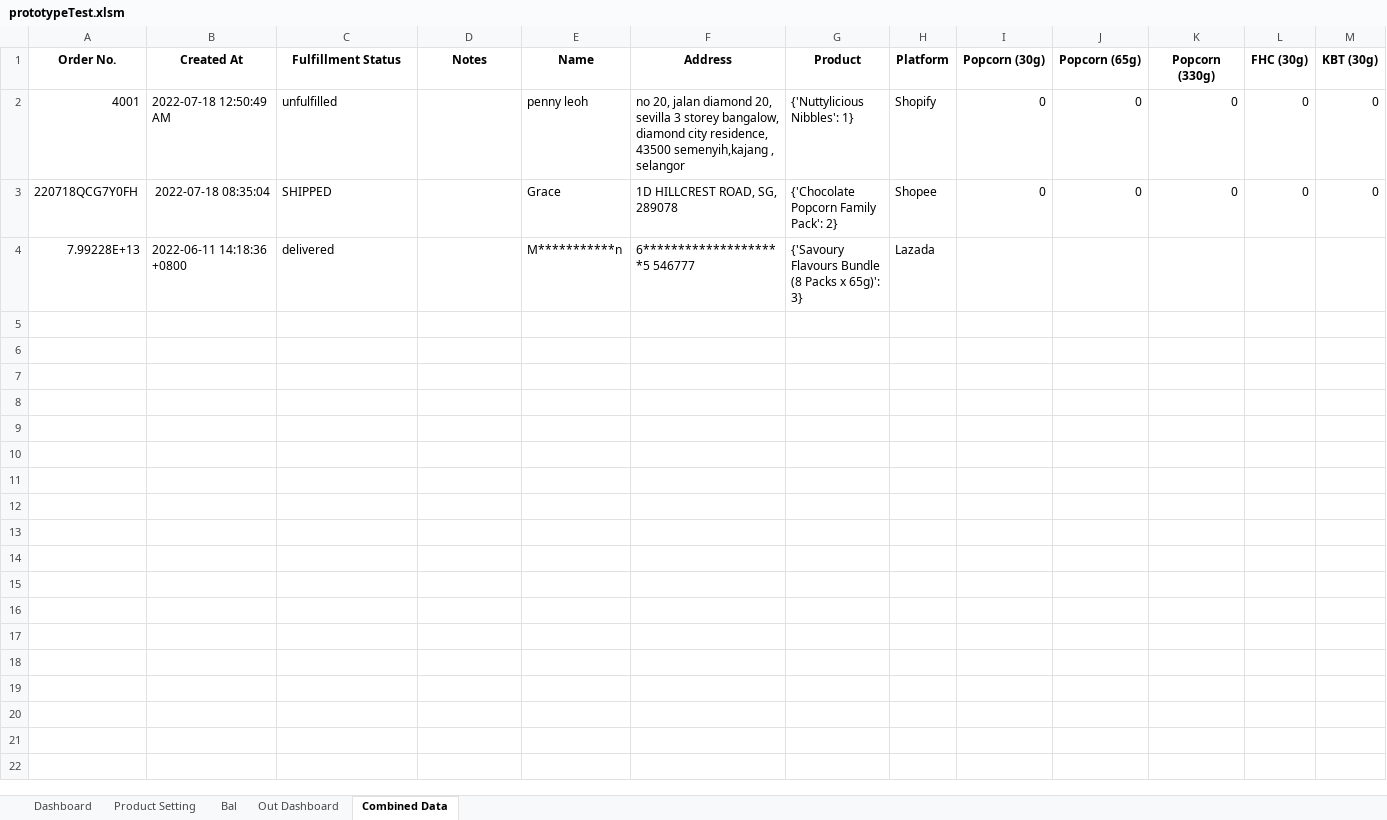
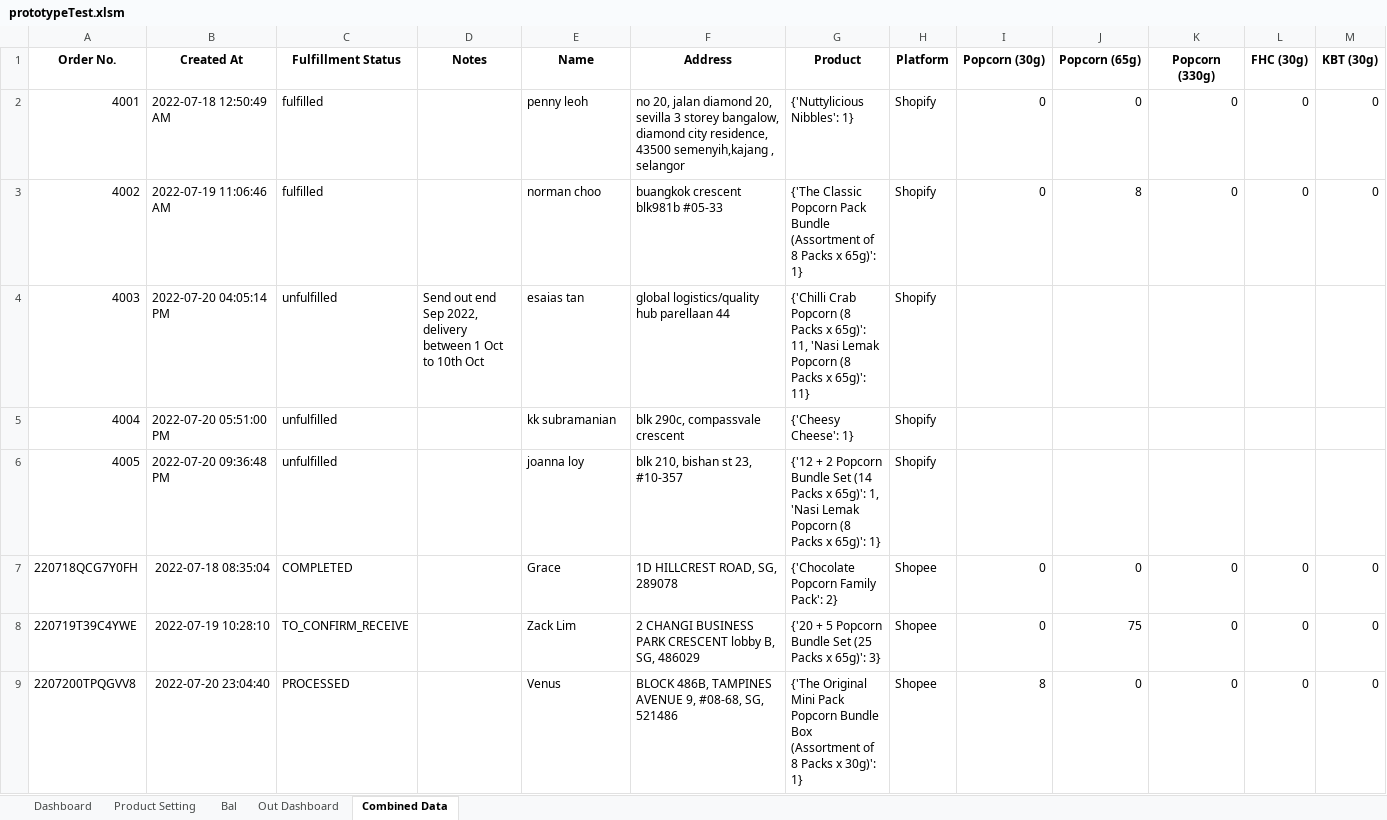
Before and after one commit to TKG-IT-team/Inventory-System, an Excel workbook: prototypeTest.xlsm, sheet Combined Data, drawn as a sheet; only a part is shown; values as stored, in another font and other column widths than the file's, no borders; conditional formats not drawn; removed rows and columns are numbered as before the commit, all else as after; rows hold the shown columns only; the diff names each change by its address in the sheet, - before the commit and + after, or states it on an @@ line.

```diff
--- a/prototypeTest.xlsm (sheet Combined Data)
+++ b/prototypeTest.xlsm (sheet Combined Data)
-C2 (Fulfillment Status): unfulfilled
+C2 (Fulfillment Status): fulfilled
+row 3: 4002 | 2022-07-19 11:06:46 AM | fulfilled |  | norman choo | buangkok crescent blk981b #05-33 | {'The Classic Popcorn Pack Bundle (Assortment of 8 Packs x 65g)': 1} | Shopify | 0 | 8 | 0 | 0 | 0
+row 4: 4003 | 2022-07-20 04:05:14 PM | unfulfilled | Send out end Sep 2022, delivery between 1 Oct to 10th Oct | esaias tan | global logistics/quality hub parellaan 44 | {'Chilli Crab Popcorn (8 Packs x 65g)': 11, 'Nasi Lemak Popcorn (8 Packs x 65g)': 11} | Shopify
+row 5: 4004 | 2022-07-20 05:51:00 PM | unfulfilled |  | kk subramanian | blk 290c, compassvale crescent | {'Cheesy Cheese': 1} | Shopify
+row 6: 4005 | 2022-07-20 09:36:48 PM | unfulfilled |  | joanna loy | blk 210, bishan st 23, #10-357 | {'12 + 2 Popcorn Bundle Set (14 Packs x 65g)': 1, 'Nasi Lemak Popcorn (8 Packs x 65g)': 1} | Shopify
-C7 (Fulfillment Status): SHIPPED
+C7 (Fulfillment Status): COMPLETED
-row 4: 7.99228E+13 | 2022-06-11 14:18:36 +0800 | delivered |  | M***********n | 6********************5 546777 | {'Savoury Flavours Bundle (8 Packs x 65g)': 3} | Lazada
+row 8: 220719T39C4YWE | 2022-07-19 10:28:10 | TO_CONFIRM_RECEIVE |  | Zack Lim | 2 CHANGI BUSINESS PARK CRESCENT lobby B, SG, 486029 | {'20 + 5 Popcorn Bundle Set (25 Packs x 65g)': 3} | Shopee | 0 | 75 | 0 | 0 | 0
+row 9: 2207200TPQGVV8 | 2022-07-20 23:04:40 | PROCESSED |  | Venus | BLOCK 486B, TAMPINES AVENUE 9, #08-68, SG, 521486 | {'The Original Mini Pack Popcorn Bundle Box (Assortment of 8 Packs x 30g)': 1} | Shopee | 8 | 0 | 0 | 0 | 0
```
Also changed, not shown: sheet Bal, sheet Dashboard, formulas that keep their value, hidden cells, charts or pictures, 3 other files.
